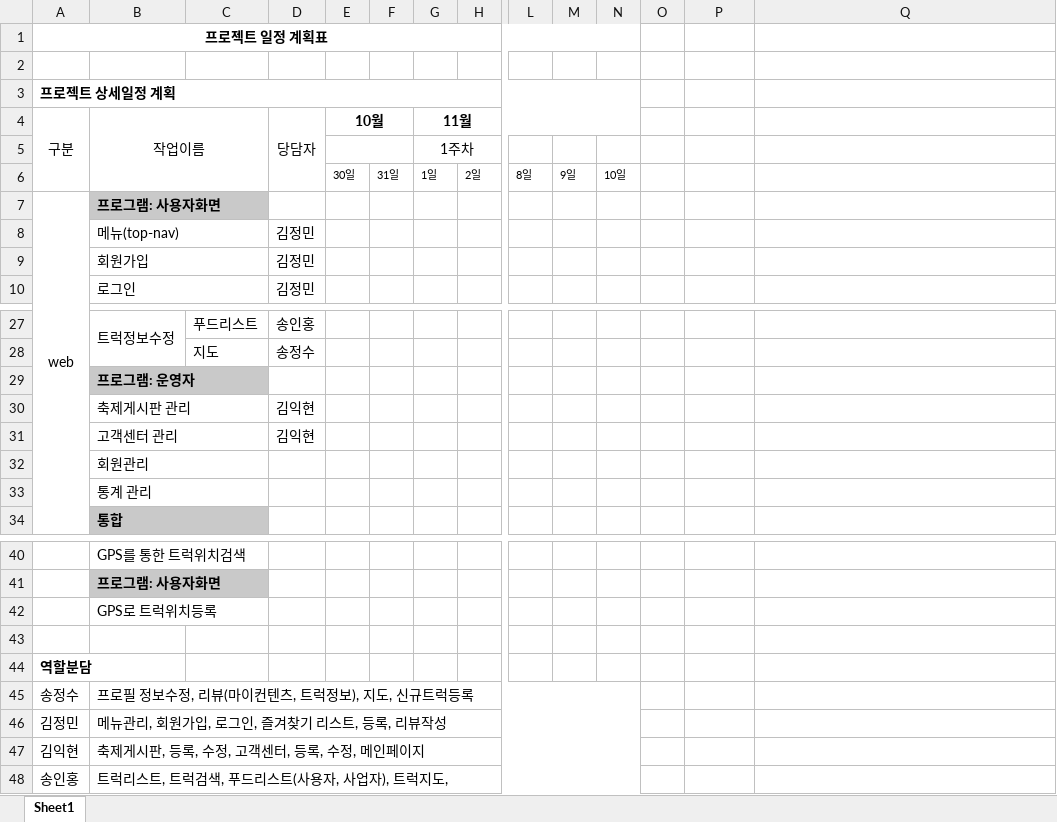
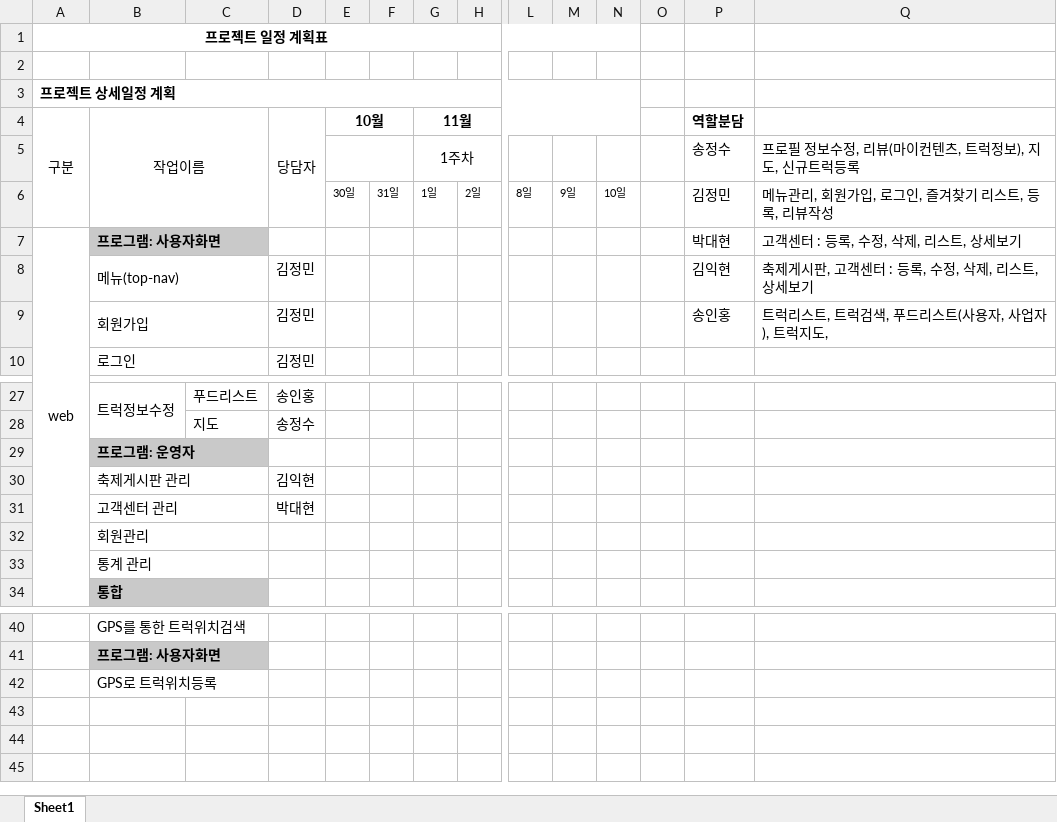
Before and after one commit to saklie7/foodtruck-spring, an Excel workbook: schedule.xlsx, sheet Sheet1, drawn as a sheet; only a part is shown, gaps mark what is left out; values as stored, in another font and other column widths than the file's, no borders; charts and pictures and conditional formats not drawn; rows hold the shown columns only; the diff names each change by its address in the sheet, - before the commit and + after, or states it on an @@ line.

```diff
--- a/schedule.xlsx (sheet Sheet1)
+++ b/schedule.xlsx (sheet Sheet1)
-P4: (empty)
+P4: 역할분담
-P5 (역할분담): (empty)
+P5 (역할분담): 송정수
-Q5: (empty)
+Q5: 프로필 정보수정, 리뷰(마이컨텐츠, 트럭정보), 지도, 신규트럭등록
-P6 (역할분담): (empty)
+P6 (역할분담): 김정민
-Q6: (empty)
+Q6: 메뉴관리, 회원가입, 로그인, 즐겨찾기 리스트, 등록, 리뷰작성
-P7 (역할분담): (empty)
+P7 (역할분담): 박대현
-Q7: (empty)
+Q7: 고객센터 : 등록, 수정, 삭제, 리스트, 상세보기
-P8 (역할분담): (empty)
+P8 (역할분담): 김익현
-Q8: (empty)
+Q8: 축제게시판, 고객센터 : 등록, 수정, 삭제, 리스트, 상세보기
-P9 (역할분담): (empty)
+P9 (역할분담): 송인홍
-Q9: (empty)
+Q9: 트럭리스트, 트럭검색, 푸드리스트(사용자, 사업자), 트럭지도,
-D31 (당담자): 김익현
+D31 (당담자): 박대현
-row 43: (empty)
-row 44: 역할분담
-row 45: 송정수 | 프로필 정보수정, 리뷰(마이컨텐츠, 트럭정보), 지도, 신규트럭등록
-row 46: 김정민 | 메뉴관리, 회원가입, 로그인, 즐겨찾기 리스트, 등록, 리뷰작성
-row 47: 김익현 | 축제게시판, 등록, 수정, 고객센터, 등록, 수정, 메인페이지
-row 48: 송인홍 | 트럭리스트, 트럭검색, 푸드리스트(사용자, 사업자), 트럭지도,
```
Also changed, not shown: 3 other files.
